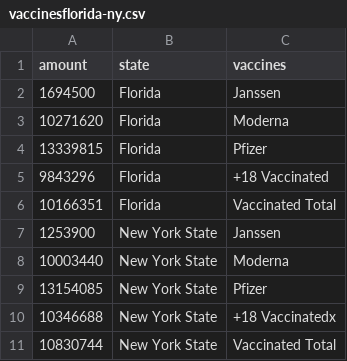
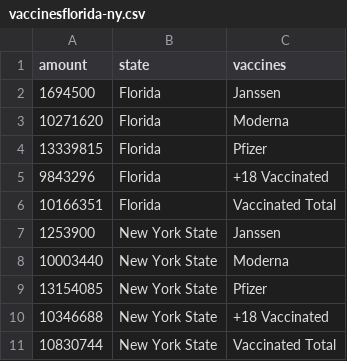
Before and after one commit to baruez/datasets, a CSV file: vaccinesflorida-ny.csv, drawn as a sheet.

Commit message:
Update vaccinesflorida-ny.csv

```diff
--- a/vaccinesflorida-ny.csv
+++ b/vaccinesflorida-ny.csv
@@ -9,3 +9,3 @@ amount,state,vaccines
 13154085,New York State,Pfizer
-10346688,New York State,+18 Vaccinatedx
+10346688,New York State,+18 Vaccinated
 10830744,New York State,Vaccinated Total
```
